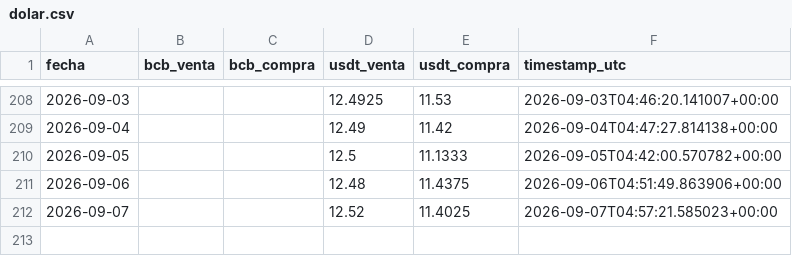
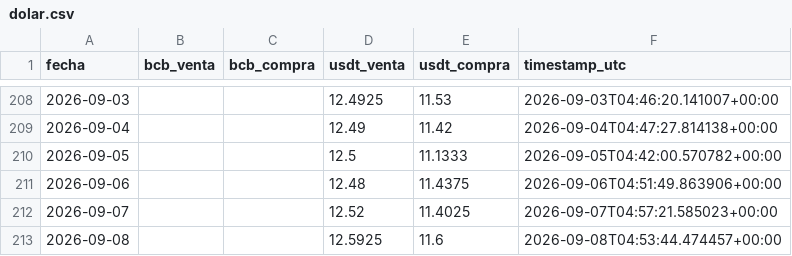
Before and after one commit to Centro-de-Estudios-POPULI/Dolar_Bolivia, a CSV file: data/dolar.csv, drawn as a sheet; only a part is shown, gaps mark what is left out.

```diff
--- a/data/dolar.csv
+++ b/data/dolar.csv
@@ -212 +212,2 @@ fecha,bcb_venta,bcb_compra,usdt_venta,usdt_compra,timestamp_utc
 2026-09-07,,,12.52,11.4025,2026-09-07T04:57:21.585023+00:00
+2026-09-08,,,12.5925,11.6,2026-09-08T04:53:44.474457+00:00
```
Also changed, not shown: 1 other file.
